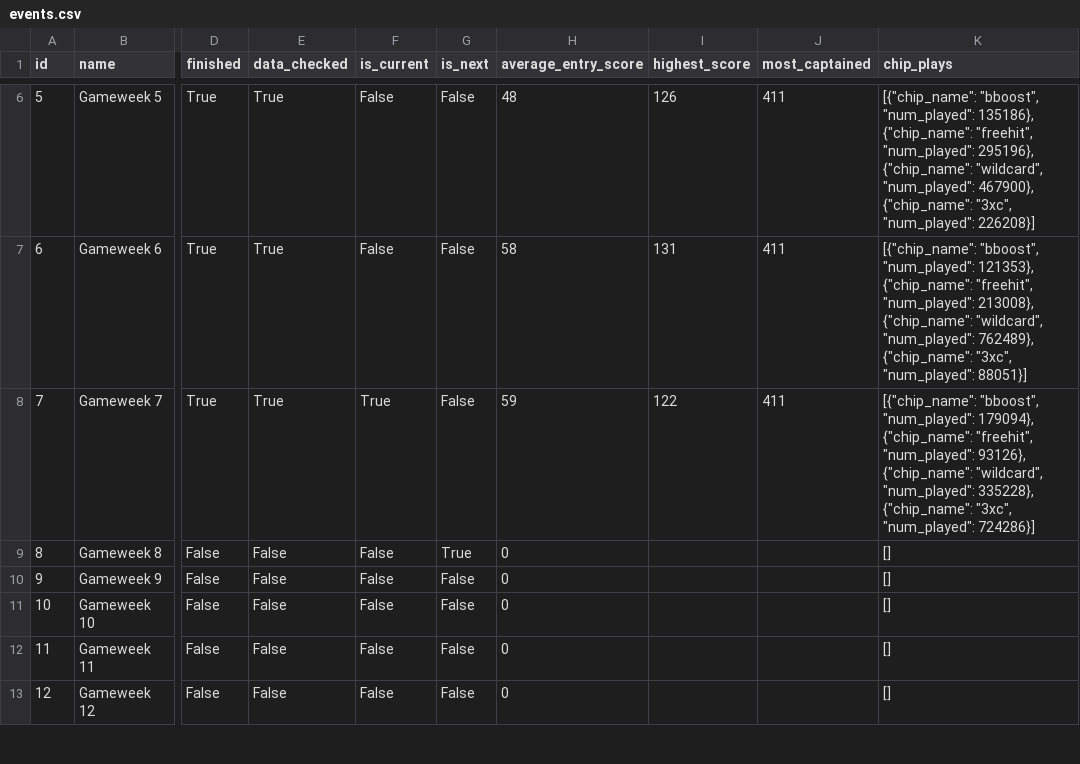
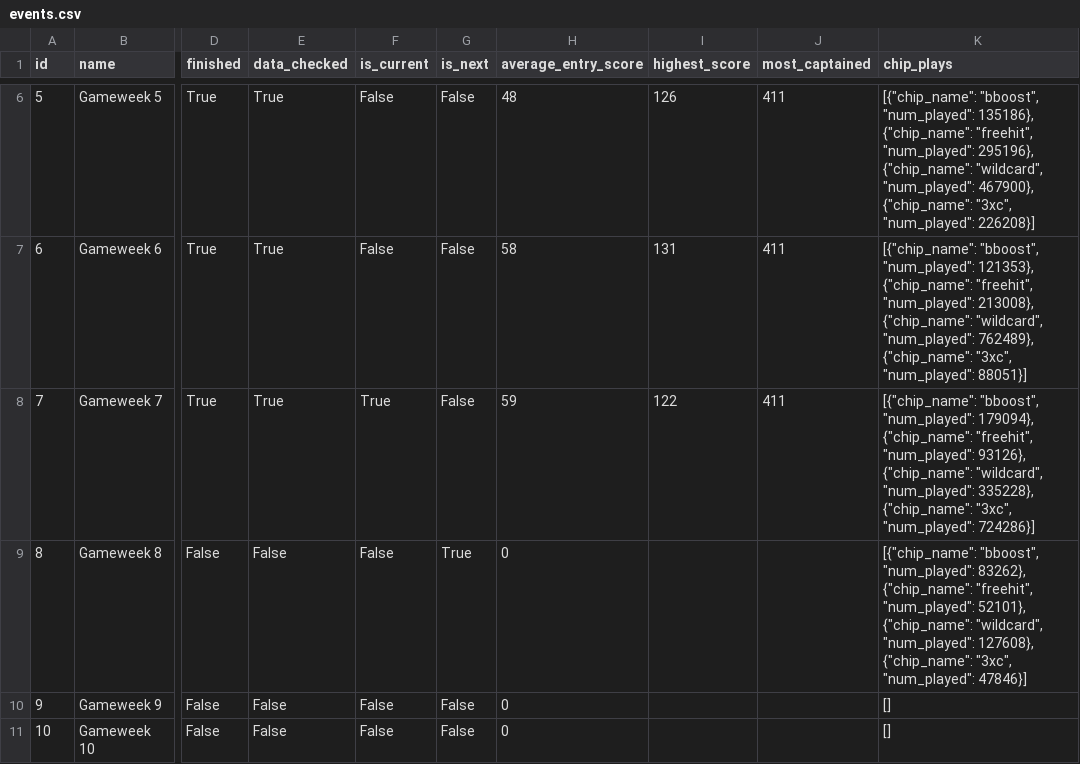
Before and after one commit to steinim/fpl-data, a CSV file: data/events.csv, drawn as a sheet; only a part is shown, gaps mark what is left out; the shorter side is filled out with more unchanged rows; the diff names each change by its address in the sheet, - before the commit and + after, or states it on an @@ line.

```diff
--- a/data/events.csv
+++ b/data/events.csv
-K9 (chip_plays): []
+K9 (chip_plays): [{"chip_name": "bboost", "num_played": 83262}, {"chip_name": "freehit", "num_played": 52101}, {"chip_name": "wildcard", "num_played": 127608}, {"chip_name": "3xc", "num_played": 47846}]
```
Also changed, not shown: data/players.csv, 3 other files.
